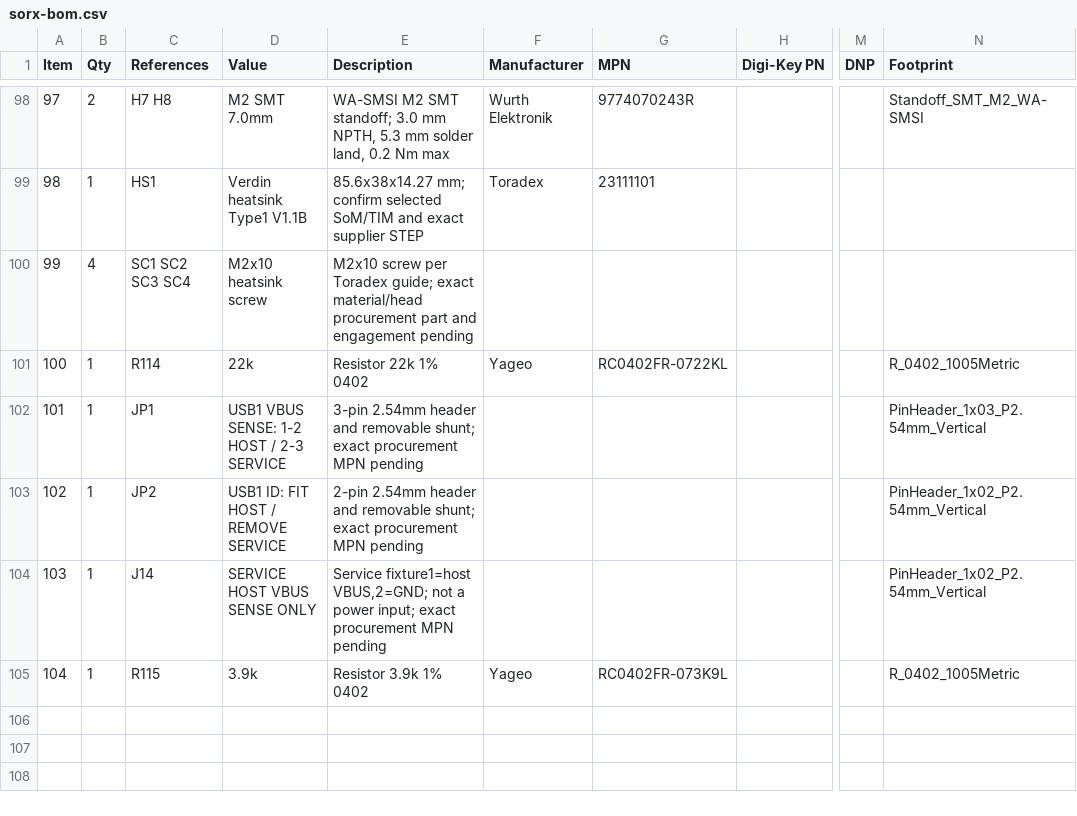
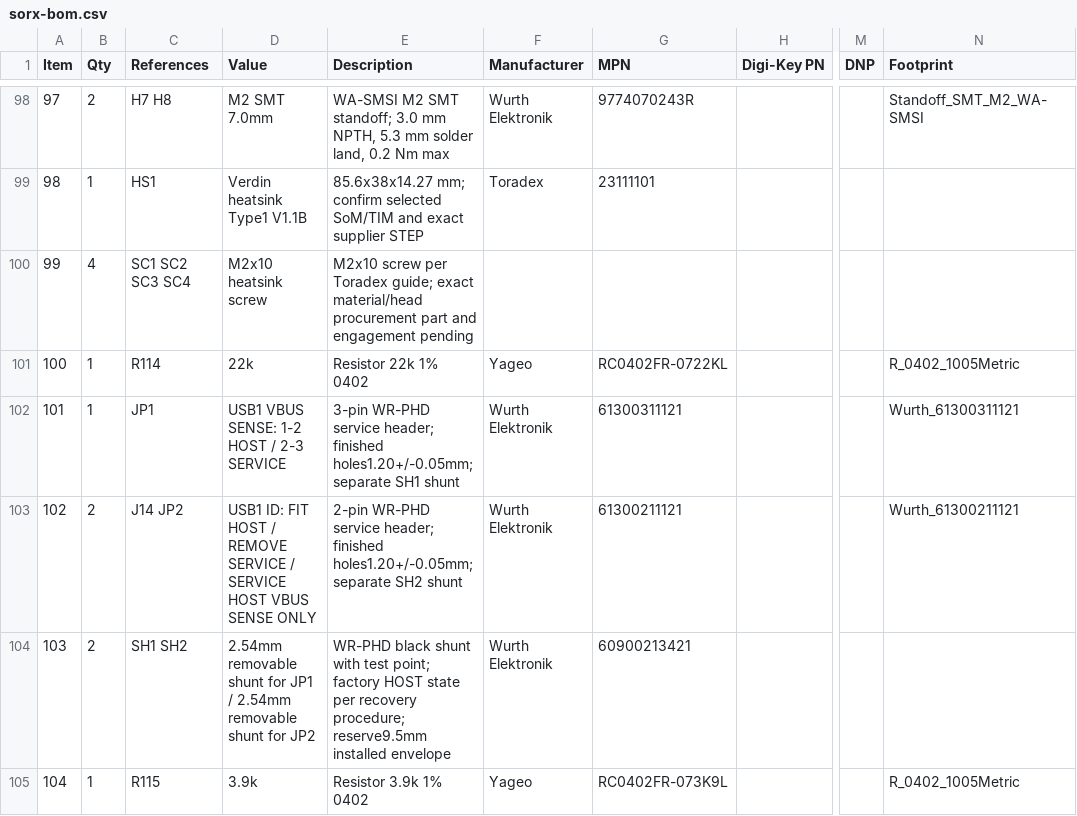
Before and after one commit to lehajamb/mockx, a CSV file: examples/sorx_appliance/hardware/bom/sorx-bom.csv, drawn as a sheet; only a part is shown, gaps mark what is left out; the diff names each change by its address in the sheet, - before the commit and + after, or states it on an @@ line.

Commit message:
Specify recovery service headers and record sourcing evidence
Use exact Wurth headers and separate shunts, record finished-hole and populated-height constraints, and regenerate schematic/netlist/BOM. Eighteen electrical/header checks and fresh ERC/netlist parity pass. Live stock observations remain dated and scoped; unverified programming and sourcing gates remain open. Trail keyword advisories concern historical methods, not restored behavior.

```diff
--- a/examples/sorx_appliance/hardware/bom/sorx-bom.csv
+++ b/examples/sorx_appliance/hardware/bom/sorx-bom.csv
-E102 (Description): 3-pin 2.54mm header and removable shunt; exact procurement MPN pending
+E102 (Description): 3-pin WR-PHD service header; finished holes1.20+/-0.05mm; separate SH1 shunt
-F102:F104 (Manufacturer): (empty)
+F102:F104 (Manufacturer): Wurth Elektronik
-G102 (MPN): (empty)
+G102 (MPN): 61300311121
-N102 (Footprint): PinHeader_1x03_P2.54mm_Vertical
+N102 (Footprint): Wurth_61300311121
-B103:B104 (Qty): 1
+B103:B104 (Qty): 2
-C103 (References): JP2
+C103 (References): J14 JP2
-D103 (Value): …REMOVE SERVICE
+D103 (Value): …REMOVE SERVICE / SERVICE HOST VBUS SENSE ONLY
-E103 (Description): 2-pin 2.54mm header and removable shunt; exact procurement MPN pending
+E103 (Description): 2-pin WR-PHD service header; finished holes1.20+/-0.05mm; separate SH2 shunt
-G103 (MPN): (empty)
+G103 (MPN): 61300211121
-N103 (Footprint): PinHeader_1x02_P2.54mm_Vertical
+N103 (Footprint): Wurth_61300211121
-C104 (References): J14
+C104 (References): SH1 SH2
-D104 (Value): SERVICE HOST VBUS SENSE ONLY
+D104 (Value): 2.54mm removable shunt for JP1 / 2.54mm removable shunt for JP2
-E104 (Description): Service fixture1=host VBUS,2=GND; not a power input; exact procurement MPN pending
+E104 (Description): WR-PHD black shunt with test point; factory HOST state per recovery procedure; reserve9.5mm installed envelope
-G104 (MPN): (empty)
+G104 (MPN): 60900213421
-N104 (Footprint): PinHeader_1x02_P2.54mm_Vertical
+N104 (Footprint): (empty)
```
Also changed, not shown: examples/sorx_appliance/hardware/bom/cost-rollup.csv, examples/sorx_appliance/hardware/bom/stock-check.csv, 30 other files.
